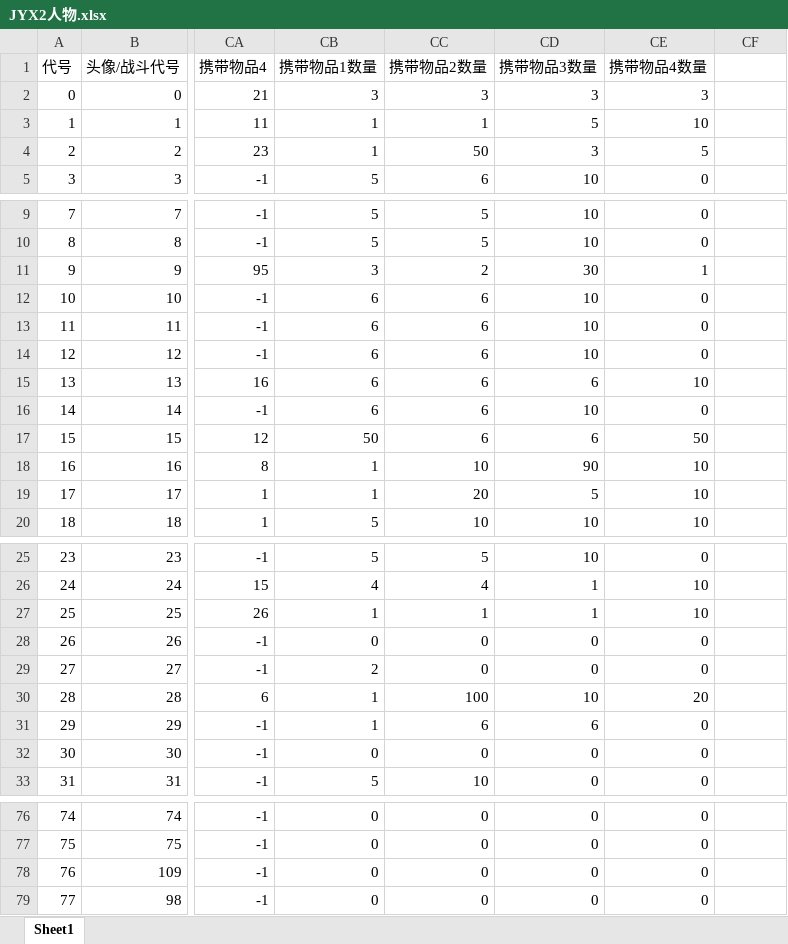
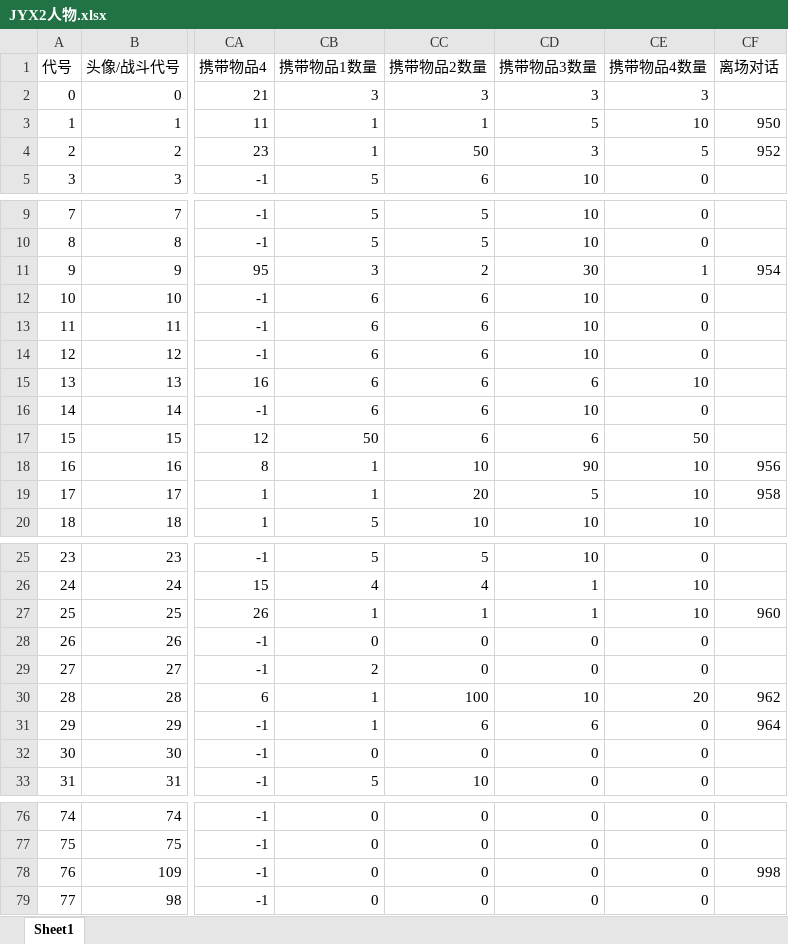
Before and after one commit to jynew/jynew, an Excel workbook: jyx2/excel/JYX2人物.xlsx, sheet Sheet1, drawn as a sheet; only a part is shown, gaps mark what is left out; values as stored, in another font and other column widths than the file's, no borders; the diff covers the shown part only; the diff names each change by its address in the sheet, - before the commit and + after, or states it on an @@ line.

```diff
--- a/jyx2/excel/JYX2人物.xlsx (sheet Sheet1)
+++ b/jyx2/excel/JYX2人物.xlsx (sheet Sheet1)
-CF1: (empty)
+CF1: 离场对话
-CF3 (离场对话): (empty)
+CF3 (离场对话): 950
-CF4 (离场对话): (empty)
+CF4 (离场对话): 952
-CF11 (离场对话): (empty)
+CF11 (离场对话): 954
-CF18 (离场对话): (empty)
+CF18 (离场对话): 956
-CF19 (离场对话): (empty)
+CF19 (离场对话): 958
-CF27 (离场对话): (empty)
+CF27 (离场对话): 960
-CF30 (离场对话): (empty)
+CF30 (离场对话): 962
-CF31 (离场对话): (empty)
+CF31 (离场对话): 964
-CF78 (离场对话): (empty)
+CF78 (离场对话): 998
```
Also changed, not shown: 15 edited cells elsewhere in this sheet, 4 other files.
